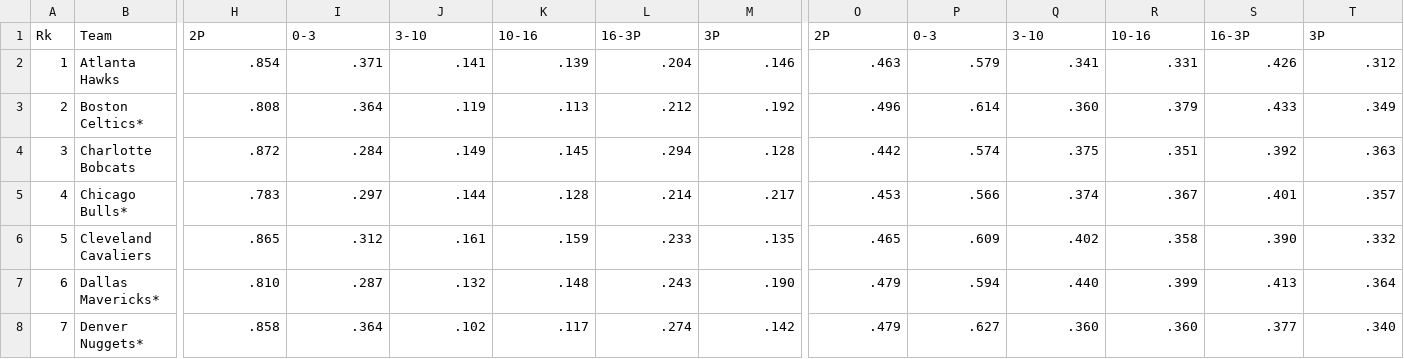
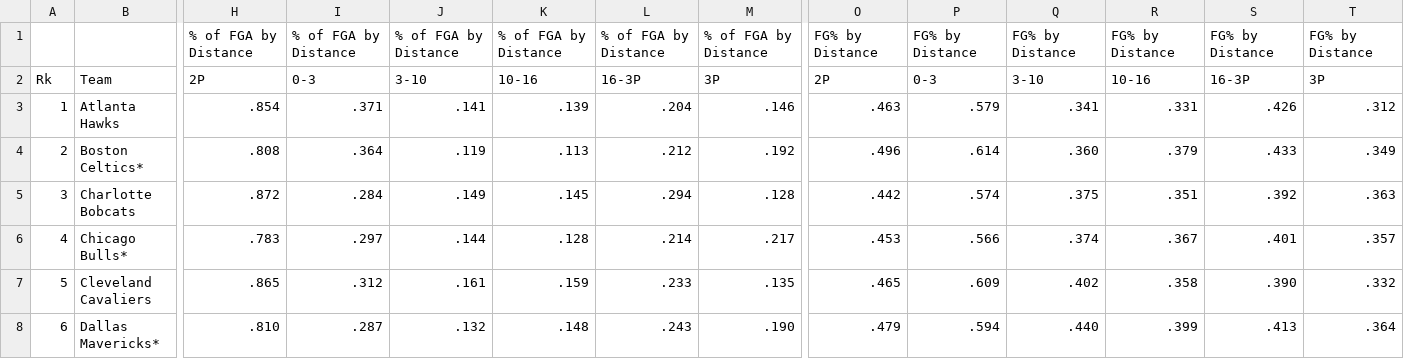
Before and after one commit to ethanbabel/Bayesian-Stats-Final-Project, a CSV file: data/stats_2004-05.csv, drawn as a sheet; only a part is shown, gaps mark what is left out; the shorter side is filled out with more unchanged rows; rows hold the shown columns only; the diff names each change by its address in the sheet, - before the commit and + after, or states it on an @@ line.

Commit message:
data update

```diff
--- a/data/stats_2004-05.csv
+++ b/data/stats_2004-05.csv
+row 1:  |  | % of FGA by Distance | % of FGA by Distance | % of FGA by Distance | % of FGA by Distance | % of FGA by Distance | % of FGA by Distance | FG% by Distance | FG% by Distance | FG% by Distance | FG% by Distance | FG% by Distance | FG% by Distance
```
Also changed, not shown: data/stats_2024-25.csv.
